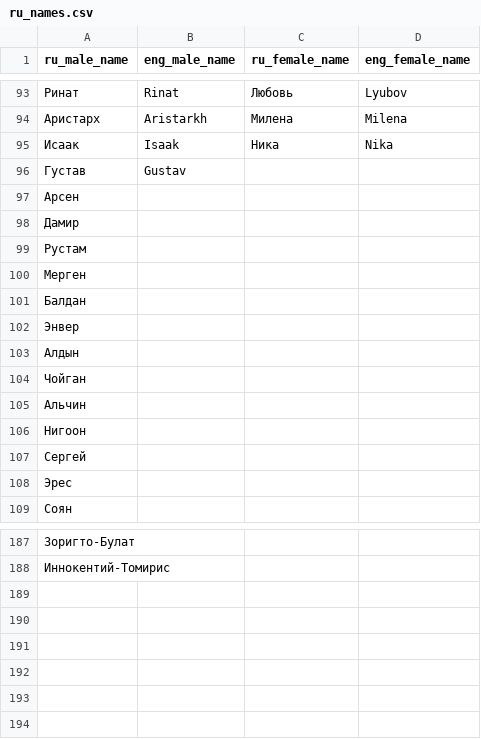
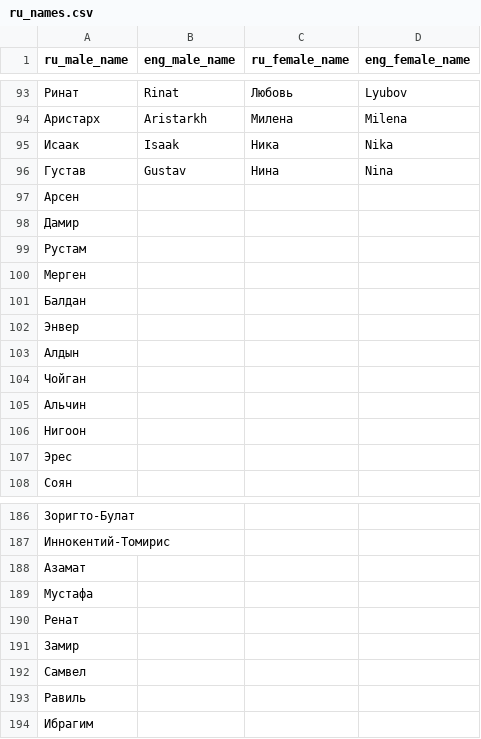
Before and after one commit to Okssana/telegram-api, a CSV file: ru_names.csv, drawn as a sheet; only a part is shown, gaps mark what is left out.

Commit message:
analysis for TG channel and updated dict of names

```diff
--- a/ru_names.csv
+++ b/ru_names.csv
@@ -95,3 +95,3 @@ ru_male_name,eng_male_name,ru_female_name,eng_female_name
 Исаак,Isaak,Ника,Nika
-Густав,Gustav,,
+Густав,Gustav,Нина,Nina
 Арсен,,,
@@ -106,3 +106,2 @@ ru_male_name,eng_male_name,ru_female_name,eng_female_name
 Нигоон,,,
-Сергей,,,
 Эрес,,,
@@ -188 +187,8 @@ ru_male_name,eng_male_name,ru_female_name,eng_female_name
 Иннокентий-Томирис,,,
+Азамат,,,
+Мустафа,,,
+Ренат,,,
+Замир,,,
+Самвел,,,
+Равиль,,,
+Ибрагим,,,
```
Also changed, not shown: 1 other file.
